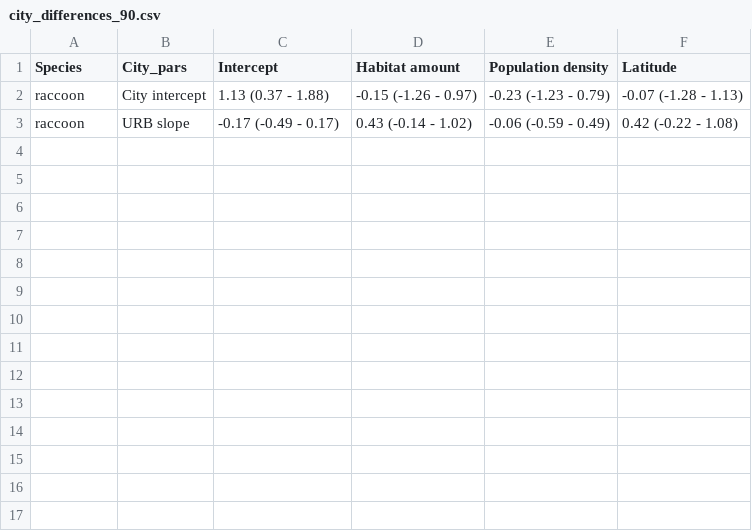
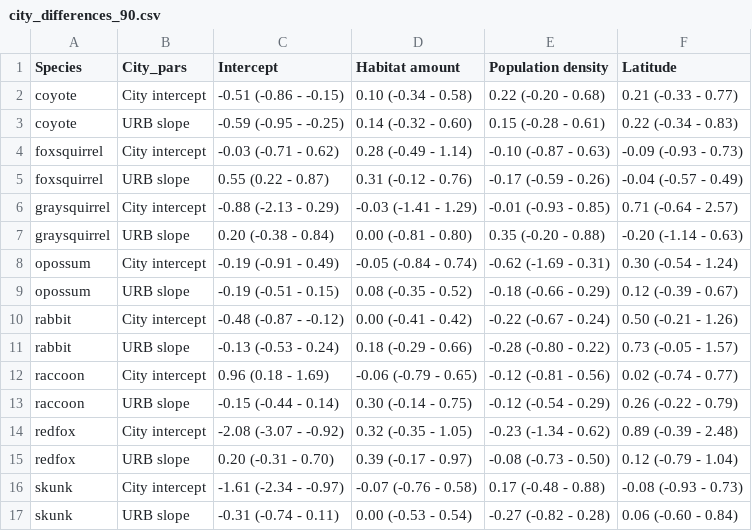
Before and after one commit to mfidino/uwin_ms_2, a CSV file: results_summary/city_differences_90.csv, drawn as a sheet.

```diff
--- a/results_summary/city_differences_90.csv
+++ b/results_summary/city_differences_90.csv
@@ -1,3 +1,17 @@
 "Species","City_pars","Intercept","Habitat amount","Population density","Latitude"
-"raccoon","City intercept","1.13 (0.37 - 1.88)","-0.15 (-1.26 - 0.97)","-0.23 (-1.23 - 0.79)","-0.07 (-1.28 - 1.13)"
-"raccoon","URB slope","-0.17 (-0.49 - 0.17)","0.43 (-0.14 - 1.02)","-0.06 (-0.59 - 0.49)","0.42 (-0.22 - 1.08)"
+"coyote","City intercept","-0.51 (-0.86 - -0.15)","0.10 (-0.34 - 0.58)","0.22 (-0.20 - 0.68)","0.21 (-0.33 - 0.77)"
+"coyote","URB slope","-0.59 (-0.95 - -0.25)","0.14 (-0.32 - 0.60)","0.15 (-0.28 - 0.61)","0.22 (-0.34 - 0.83)"
+"foxsquirrel","City intercept","-0.03 (-0.71 - 0.62)","0.28 (-0.49 - 1.14)","-0.10 (-0.87 - 0.63)","-0.09 (-0.93 - 0.73)"
+"foxsquirrel","URB slope","0.55 (0.22 - 0.87)","0.31 (-0.12 - 0.76)","-0.17 (-0.59 - 0.26)","-0.04 (-0.57 - 0.49)"
+"graysquirrel","City intercept","-0.88 (-2.13 - 0.29)","-0.03 (-1.41 - 1.29)","-0.01 (-0.93 - 0.85)","0.71 (-0.64 - 2.57)"
+"graysquirrel","URB slope","0.20 (-0.38 - 0.84)","0.00 (-0.81 - 0.80)","0.35 (-0.20 - 0.88)","-0.20 (-1.14 - 0.63)"
+"opossum","City intercept","-0.19 (-0.91 - 0.49)","-0.05 (-0.84 - 0.74)","-0.62 (-1.69 - 0.31)","0.30 (-0.54 - 1.24)"
+"opossum","URB slope","-0.19 (-0.51 - 0.15)","0.08 (-0.35 - 0.52)","-0.18 (-0.66 - 0.29)","0.12 (-0.39 - 0.67)"
+"rabbit","City intercept","-0.48 (-0.87 - -0.12)","0.00 (-0.41 - 0.42)","-0.22 (-0.67 - 0.24)","0.50 (-0.21 - 1.26)"
+"rabbit","URB slope","-0.13 (-0.53 - 0.24)","0.18 (-0.29 - 0.66)","-0.28 (-0.80 - 0.22)","0.73 (-0.05 - 1.57)"
+"raccoon","City intercept","0.96 (0.18 - 1.69)","-0.06 (-0.79 - 0.65)","-0.12 (-0.81 - 0.56)","0.02 (-0.74 - 0.77)"
+"raccoon","URB slope","-0.15 (-0.44 - 0.14)","0.30 (-0.14 - 0.75)","-0.12 (-0.54 - 0.29)","0.26 (-0.22 - 0.79)"
+"redfox","City intercept","-2.08 (-3.07 - -0.92)","0.32 (-0.35 - 1.05)","-0.23 (-1.34 - 0.62)","0.89 (-0.39 - 2.48)"
+"redfox","URB slope","0.20 (-0.31 - 0.70)","0.39 (-0.17 - 0.97)","-0.08 (-0.73 - 0.50)","0.12 (-0.79 - 1.04)"
+"skunk","City intercept","-1.61 (-2.34 - -0.97)","-0.07 (-0.76 - 0.58)","0.17 (-0.48 - 0.88)","-0.08 (-0.93 - 0.73)"
+"skunk","URB slope","-0.31 (-0.74 - 0.11)","0.00 (-0.53 - 0.54)","-0.27 (-0.82 - 0.28)","0.06 (-0.60 - 0.84)"
```
Also changed, not shown: results_summary/within_city_90.csv, 2 other files.
